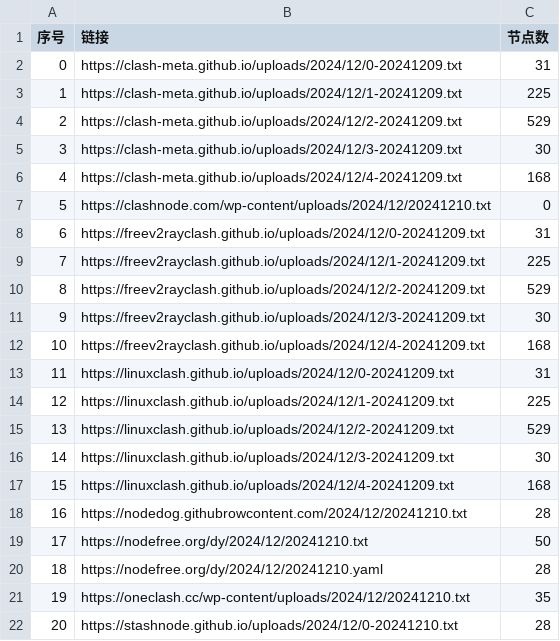
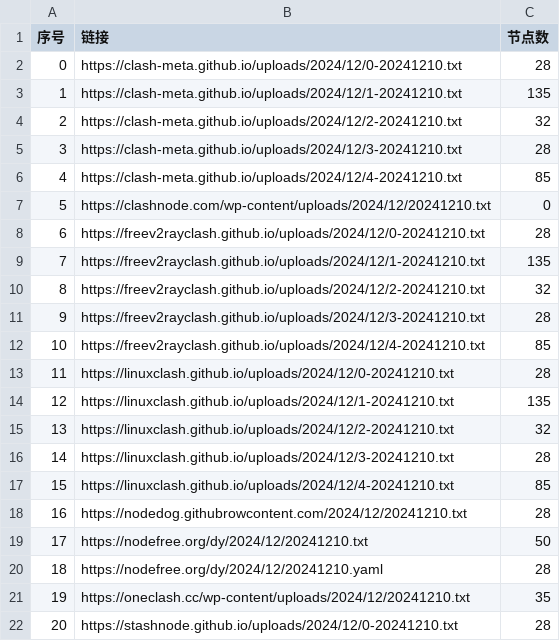
Before and after one commit to qjlxg/ss3, a CSV file: list_result.csv, drawn as a sheet; only a part is shown; the diff covers the shown part only.

```diff
--- a/list_result.csv
+++ b/list_result.csv
@@ -1,18 +1,18 @@
 序号,链接,节点数
-0,https://clash-meta.github.io/uploads/2024/12/0-20241209.txt,31
-1,https://clash-meta.github.io/uploads/2024/12/1-20241209.txt,225
-2,https://clash-meta.github.io/uploads/2024/12/2-20241209.txt,529
-3,https://clash-meta.github.io/uploads/2024/12/3-20241209.txt,30
-4,https://clash-meta.github.io/uploads/2024/12/4-20241209.txt,168
+0,https://clash-meta.github.io/uploads/2024/12/0-20241210.txt,28
+1,https://clash-meta.github.io/uploads/2024/12/1-20241210.txt,135
+2,https://clash-meta.github.io/uploads/2024/12/2-20241210.txt,32
+3,https://clash-meta.github.io/uploads/2024/12/3-20241210.txt,28
+4,https://clash-meta.github.io/uploads/2024/12/4-20241210.txt,85
 5,https://clashnode.com/wp-content/uploads/2024/12/20241210.txt,0
-6,https://freev2rayclash.github.io/uploads/2024/12/0-20241209.txt,31
-7,https://freev2rayclash.github.io/uploads/2024/12/1-20241209.txt,225
-8,https://freev2rayclash.github.io/uploads/2024/12/2-20241209.txt,529
-9,https://freev2rayclash.github.io/uploads/2024/12/3-20241209.txt,30
-10,https://freev2rayclash.github.io/uploads/2024/12/4-20241209.txt,168
-11,https://linuxclash.github.io/uploads/2024/12/0-20241209.txt,31
-12,https://linuxclash.github.io/uploads/2024/12/1-20241209.txt,225
-13,https://linuxclash.github.io/uploads/2024/12/2-20241209.txt,529
-14,https://linuxclash.github.io/uploads/2024/12/3-20241209.txt,30
-15,https://linuxclash.github.io/uploads/2024/12/4-20241209.txt,168
+6,https://freev2rayclash.github.io/uploads/2024/12/0-20241210.txt,28
+7,https://freev2rayclash.github.io/uploads/2024/12/1-20241210.txt,135
+8,https://freev2rayclash.github.io/uploads/2024/12/2-20241210.txt,32
+9,https://freev2rayclash.github.io/uploads/2024/12/3-20241210.txt,28
+10,https://freev2rayclash.github.io/uploads/2024/12/4-20241210.txt,85
+11,https://linuxclash.github.io/uploads/2024/12/0-20241210.txt,28
+12,https://linuxclash.github.io/uploads/2024/12/1-20241210.txt,135
+13,https://linuxclash.github.io/uploads/2024/12/2-20241210.txt,32
+14,https://linuxclash.github.io/uploads/2024/12/3-20241210.txt,28
+15,https://linuxclash.github.io/uploads/2024/12/4-20241210.txt,85
 16,https://nodedog.githubrowcontent.com/2024/12/20241210.txt,28
```
Also changed, not shown: 20 edited cells elsewhere in this file, 19 other files.
